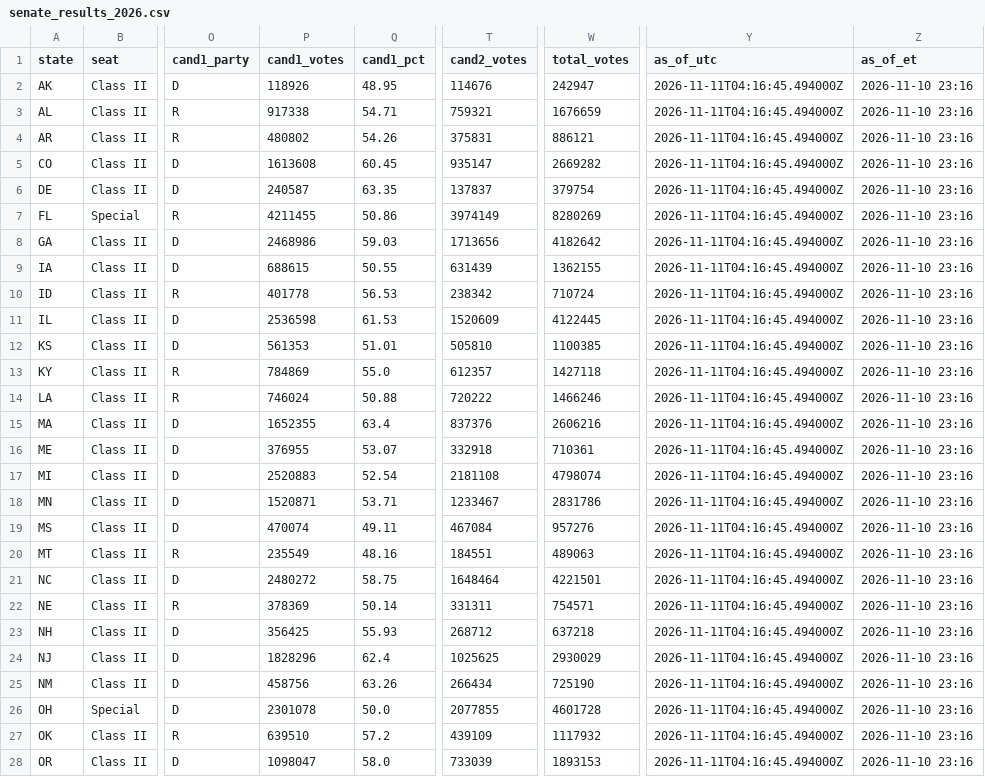
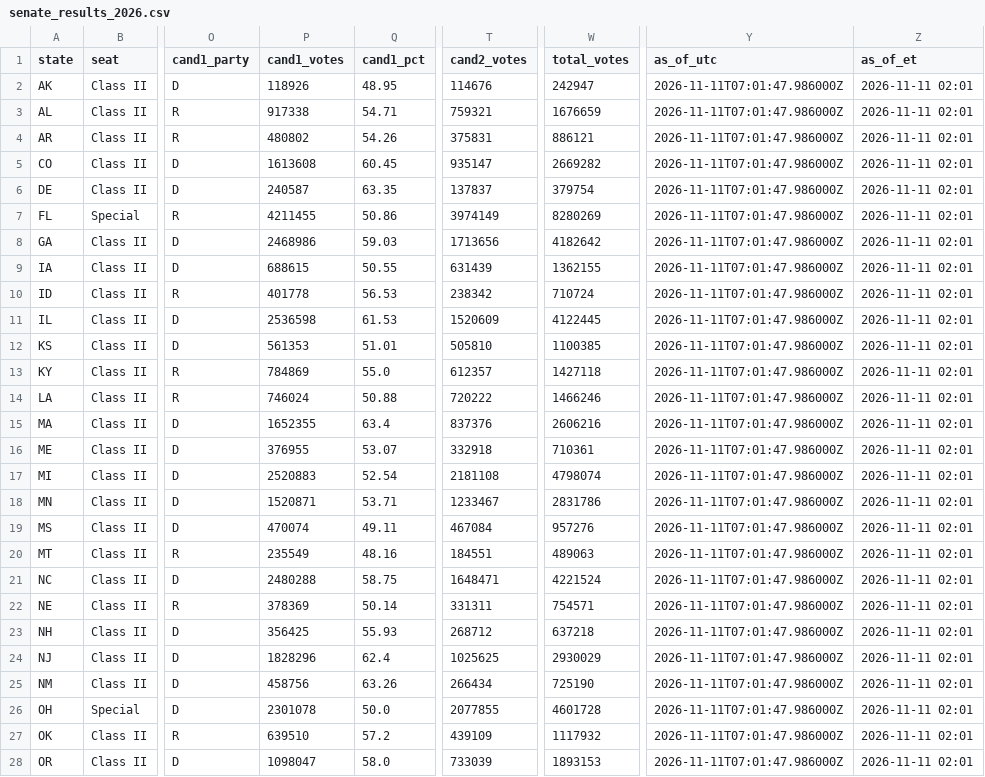
Before and after one commit to jcervas/maps, a CSV file: redrawn-districts-2026/data/senate_results_2026.csv, drawn as a sheet; only a part is shown, gaps mark what is left out; the diff covers the shown part only; the diff names each change by its address in the sheet, - before the commit and + after, or states it on an @@ line.

```diff
--- a/redrawn-districts-2026/data/senate_results_2026.csv
+++ b/redrawn-districts-2026/data/senate_results_2026.csv
-Y2:Y28 (as_of_utc): 2026-11-11T04:16:45.494000Z
+Y2:Y28 (as_of_utc): 2026-11-11T07:01:47.986000Z
-Z2:Z28 (as_of_et): 2026-11-10 23:16
+Z2:Z28 (as_of_et): 2026-11-11 02:01
-P21 (cand1_votes): 2480272
+P21 (cand1_votes): 2480288
-T21 (cand2_votes): 1648464
+T21 (cand2_votes): 1648471
-W21 (total_votes): 4221501
+W21 (total_votes): 4221524
```
Also changed, not shown: 16 edited cells elsewhere in this file, redrawn-districts-2026/data/house_results_2026.csv, 2 other files.
